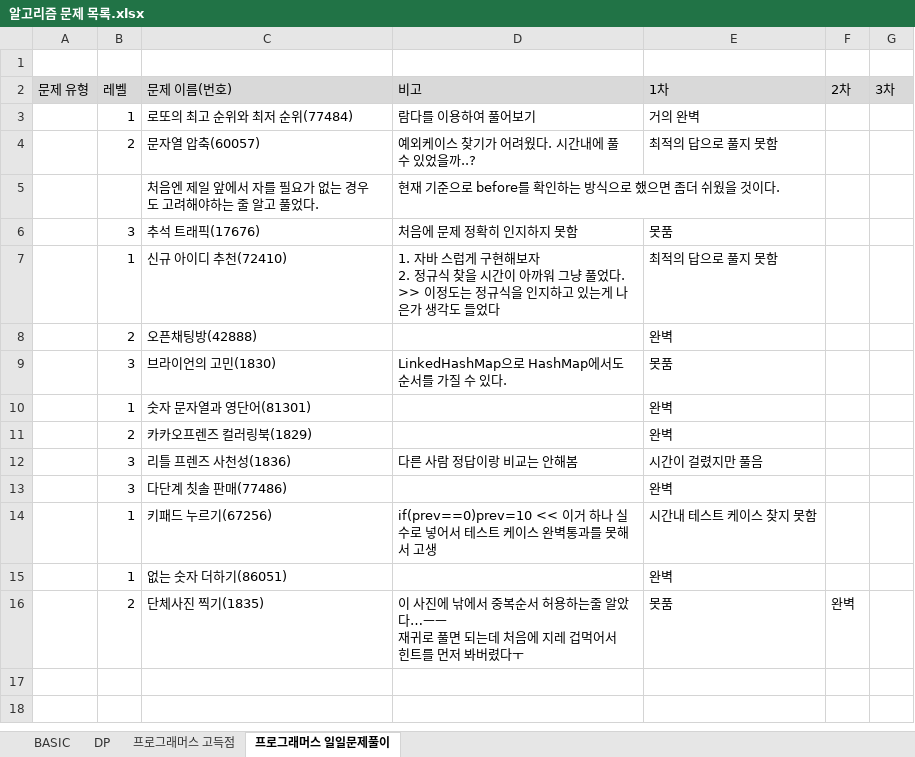
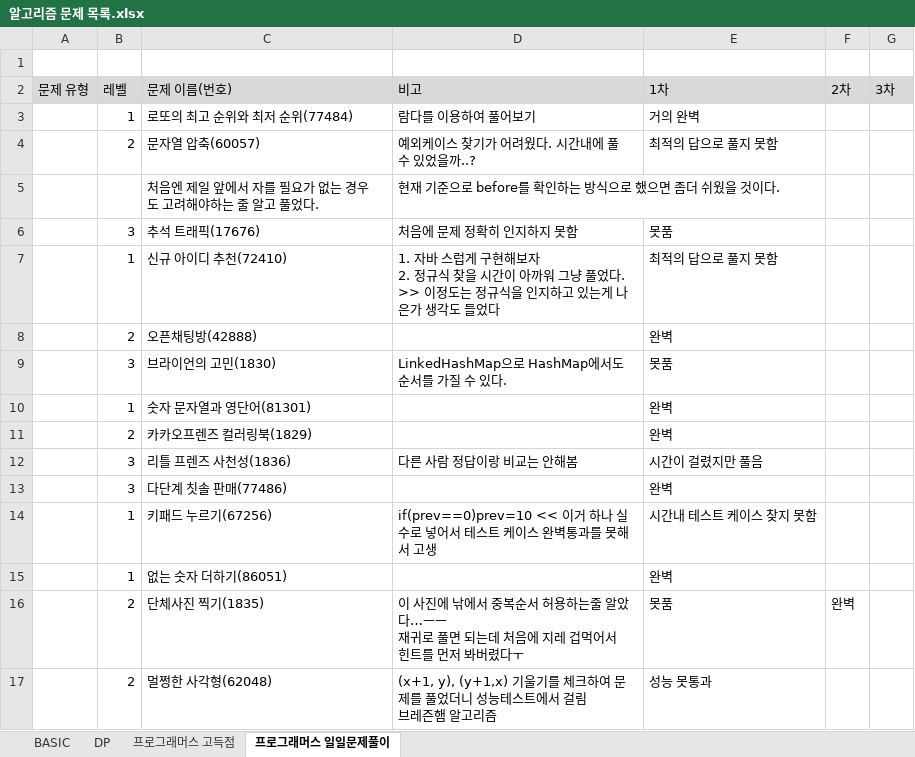
Before and after one commit to SeongJinSong/Algorithm, an Excel workbook: doc/알고리즘 문제 목록.xlsx, sheet 프로그래머스 일일문제풀이, drawn as a sheet; values as stored, in another font and other column widths than the file's, no borders; charts and pictures not drawn; ↵ is a line break in a cell; the diff names each change by its address in the sheet, - before the commit and + after, or states it on an @@ line.

```diff
--- a/doc/알고리즘 문제 목록.xlsx (sheet 프로그래머스 일일문제풀이)
+++ b/doc/알고리즘 문제 목록.xlsx (sheet 프로그래머스 일일문제풀이)
+row 17:  | 2 | 멀쩡한 사각형(62048) | (x+1, y), (y+1,x) 기울기를 체크하여 문제를 풀었더니 성능테스트에서 걸림 ↵ 브레즌햄 알고리즘 | 성능 못통과
```
Also changed, not shown: 1 other file.
